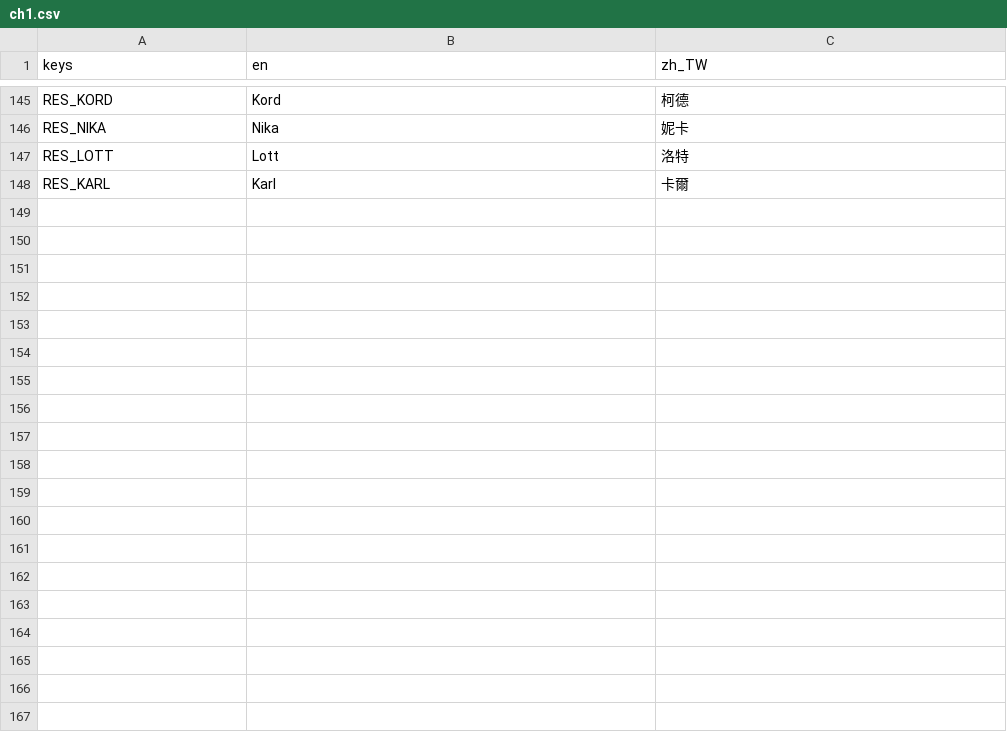
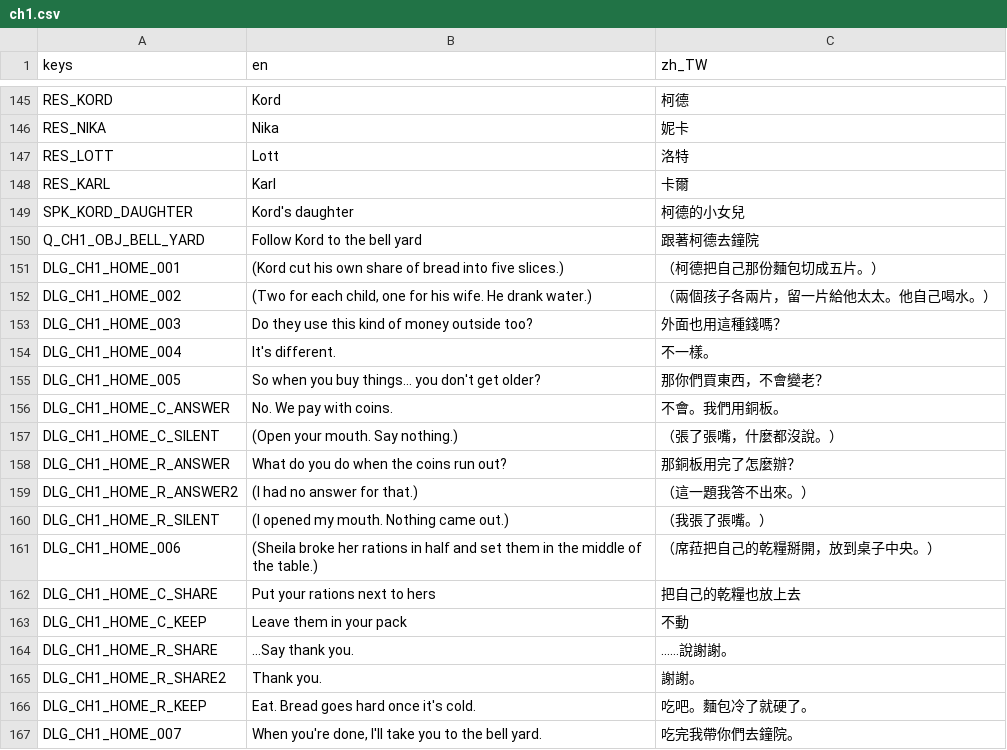
Before and after one commit to twjackysu/yuming-city, a CSV file: game/i18n/ch1.csv, drawn as a sheet; only a part is shown, gaps mark what is left out.

```diff
--- a/game/i18n/ch1.csv
+++ b/game/i18n/ch1.csv
@@ -148 +148,20 @@ RES_LOTT,Lott,洛特
 RES_KARL,Karl,卡爾
+SPK_KORD_DAUGHTER,Kord's daughter,柯德的小女兒
+Q_CH1_OBJ_BELL_YARD,Follow Kord to the bell yard,跟著柯德去鐘院
+DLG_CH1_HOME_001,(Kord cut his own share of bread into five slices.),（柯德把自己那份麵包切成五片。）
+DLG_CH1_HOME_002,"(Two for each child, one for his wife. He drank water.)",（兩個孩子各兩片，留一片給他太太。他自己喝水。）
+DLG_CH1_HOME_003,Do they use this kind of money outside too?,外面也用這種錢嗎？
+DLG_CH1_HOME_004,It's different.,不一樣。
+DLG_CH1_HOME_005,So when you buy things… you don't get older?,那你們買東西，不會變老？
+DLG_CH1_HOME_C_ANSWER,No. We pay with coins.,不會。我們用銅板。
+DLG_CH1_HOME_C_SILENT,(Open your mouth. Say nothing.),（張了張嘴，什麼都沒說。）
+DLG_CH1_HOME_R_ANSWER,What do you do when the coins run out?,那銅板用完了怎麼辦？
+DLG_CH1_HOME_R_ANSWER2,(I had no answer for that.),（這一題我答不出來。）
+DLG_CH1_HOME_R_SILENT,(I opened my mouth. Nothing came out.),（我張了張嘴。）
+DLG_CH1_HOME_006,(Sheila broke her rations in half and set them in the middle of the table.),（席菈把自己的乾糧掰開，放到桌子中央。）
+DLG_CH1_HOME_C_SHARE,Put your rations next to hers,把自己的乾糧也放上去
+DLG_CH1_HOME_C_KEEP,Leave them in your pack,不動
+DLG_CH1_HOME_R_SHARE,…Say thank you.,……說謝謝。
+DLG_CH1_HOME_R_SHARE2,Thank you.,謝謝。
+DLG_CH1_HOME_R_KEEP,Eat. Bread goes hard once it's cold.,吃吧。麵包冷了就硬了。
+DLG_CH1_HOME_007,"When you're done, I'll take you to the bell yard.",吃完我帶你們去鐘院。
```
Also changed, not shown: 7 other files.
